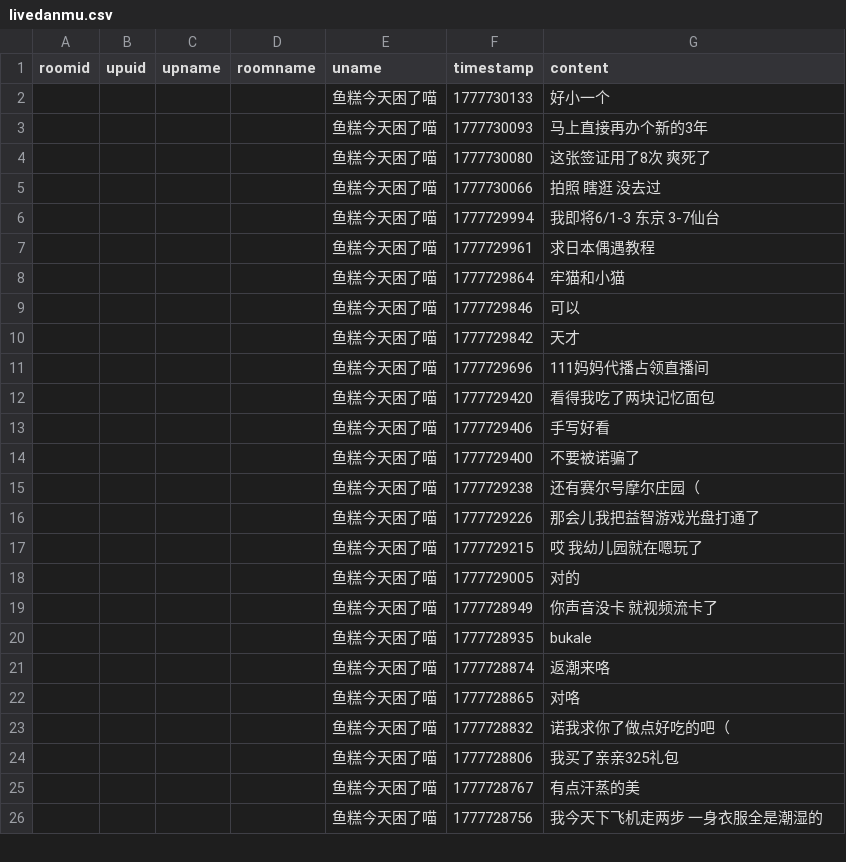
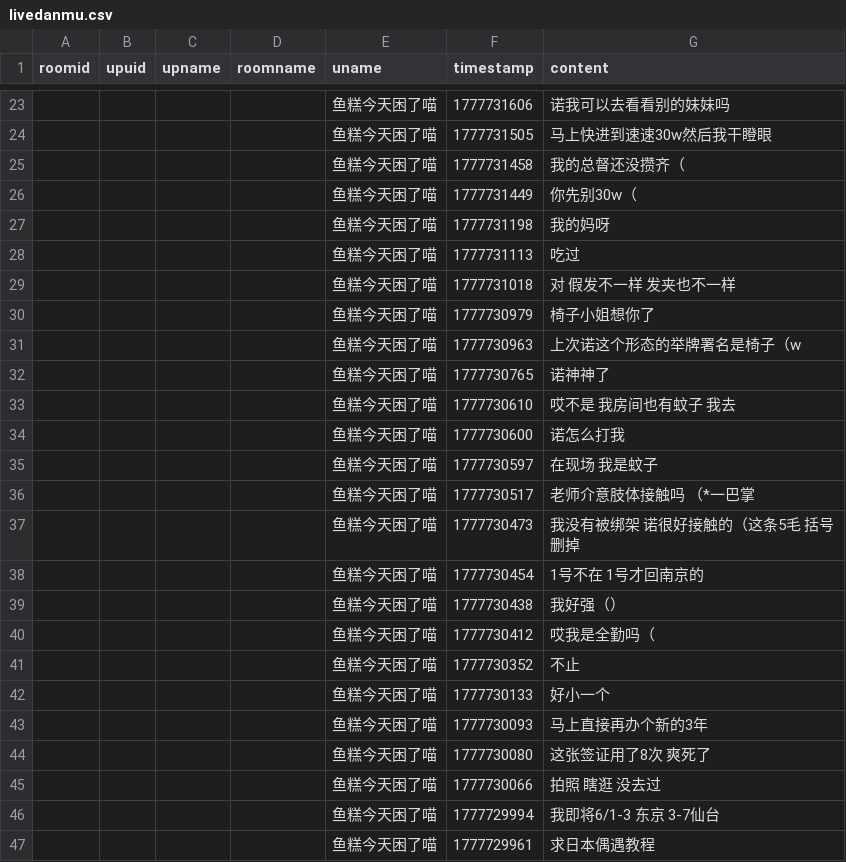
Before and after one commit to YurenHao0426/MuxianDanmuHistory, a CSV file: livedanmu.csv, drawn as a sheet; only a part is shown, gaps mark what is left out; the shorter side is filled out with more unchanged rows; the diff covers the shown part only.

```diff
--- a/livedanmu.csv
+++ b/livedanmu.csv
@@ -2 +23,20 @@ roomid,upuid,upname,roomname,uname,timestamp,content
+"","","","","鱼糕今天困了喵",1777731606,"诺我可以去看看别的妹妹吗"
+"","","","","鱼糕今天困了喵",1777731505,"马上快进到速速30w然后我干瞪眼"
+"","","","","鱼糕今天困了喵",1777731458,"我的总督还没攒齐（"
+"","","","","鱼糕今天困了喵",1777731449,"你先别30w（"
+"","","","","鱼糕今天困了喵",1777731198,"我的妈呀"
+"","","","","鱼糕今天困了喵",1777731113,"吃过"
+"","","","","鱼糕今天困了喵",1777731018,"对 假发不一样 发夹也不一样"
+"","","","","鱼糕今天困了喵",1777730979,"椅子小姐想你了"
+"","","","","鱼糕今天困了喵",1777730963,"上次诺这个形态的举牌署名是椅子（w"
+"","","","","鱼糕今天困了喵",1777730765,"诺神神了"
+"","","","","鱼糕今天困了喵",1777730610,"哎不是 我房间也有蚊子 我去"
+"","","","","鱼糕今天困了喵",1777730600,"诺怎么打我"
+"","","","","鱼糕今天困了喵",1777730597,"在现场 我是蚊子"
+"","","","","鱼糕今天困了喵",1777730517,"老师介意肢体接触吗 （*一巴掌"
+"","","","","鱼糕今天困了喵",1777730473,"我没有被绑架 诺很好接触的（这条5毛 括号删掉"
+"","","","","鱼糕今天困了喵",1777730454,"1号不在 1号才回南京的"
+"","","","","鱼糕今天困了喵",1777730438,"我好强（）"
+"","","","","鱼糕今天困了喵",1777730412,"哎我是全勤吗（"
+"","","","","鱼糕今天困了喵",1777730352,"不止"
 "","","","","鱼糕今天困了喵",1777730133,"好小一个"
```
Also changed, not shown: 21 added rows and 2 removed rows elsewhere in this file.
